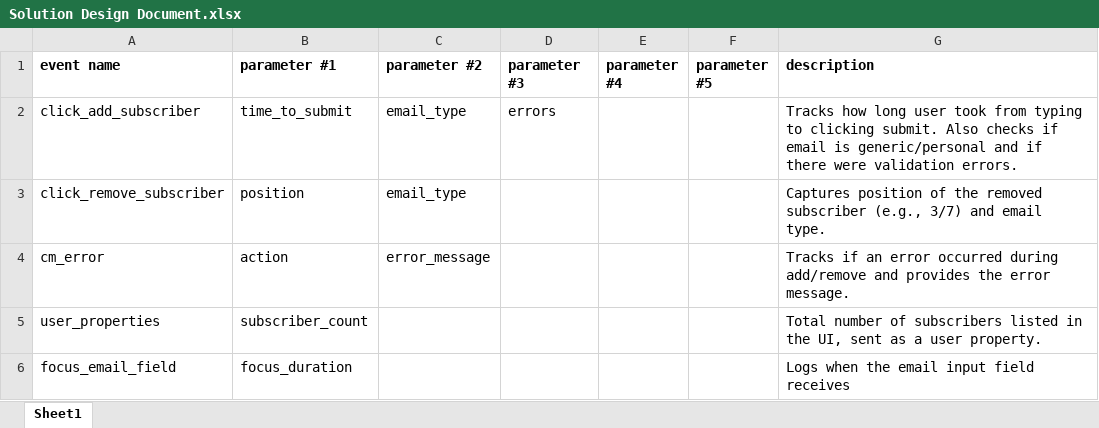
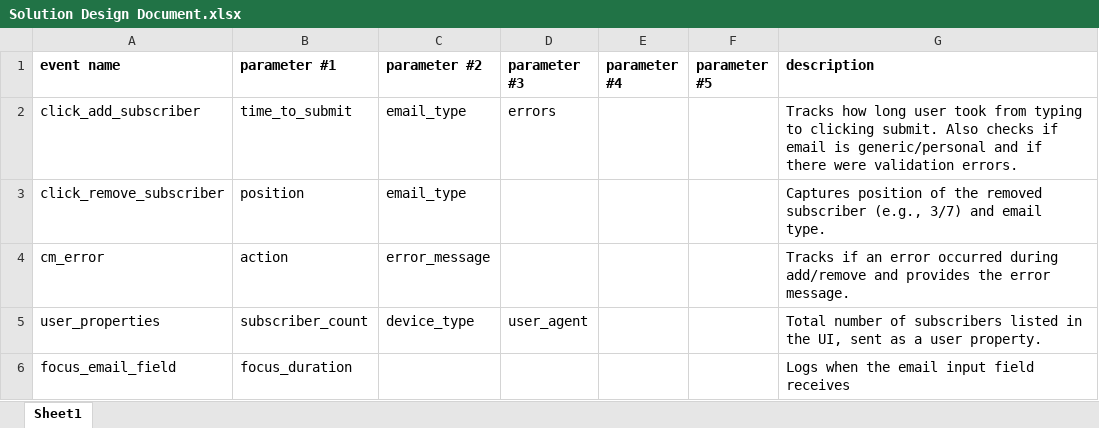
Before and after one commit to Olorin4/campaing-monitor-app, an Excel workbook: Solution Design Document.xlsx, sheet Sheet1, drawn as a sheet; values as stored, in another font and other column widths than the file's, no borders; the diff names each change by its address in the sheet, - before the commit and + after, or states it on an @@ line.

```diff
--- a/Solution Design Document.xlsx (sheet Sheet1)
+++ b/Solution Design Document.xlsx (sheet Sheet1)
-C5 (parameter #2): (empty)
+C5 (parameter #2): device_type
-D5 (parameter #3): (empty)
+D5 (parameter #3): user_agent
```
Also changed, not shown: 1 other file.
